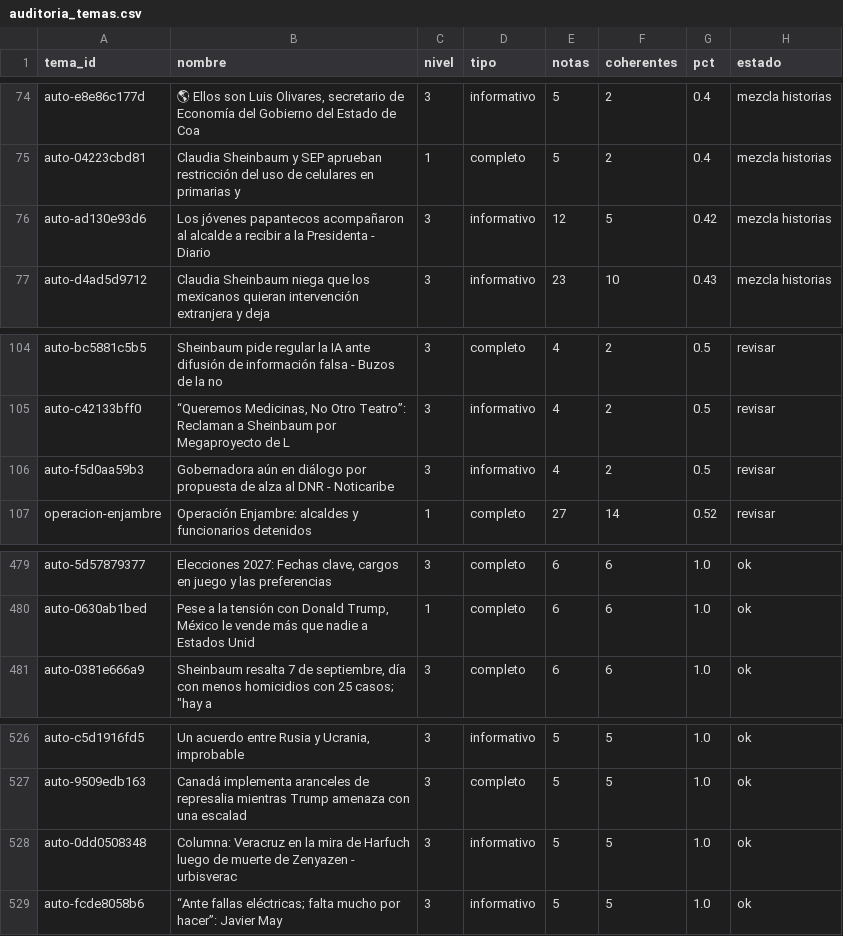
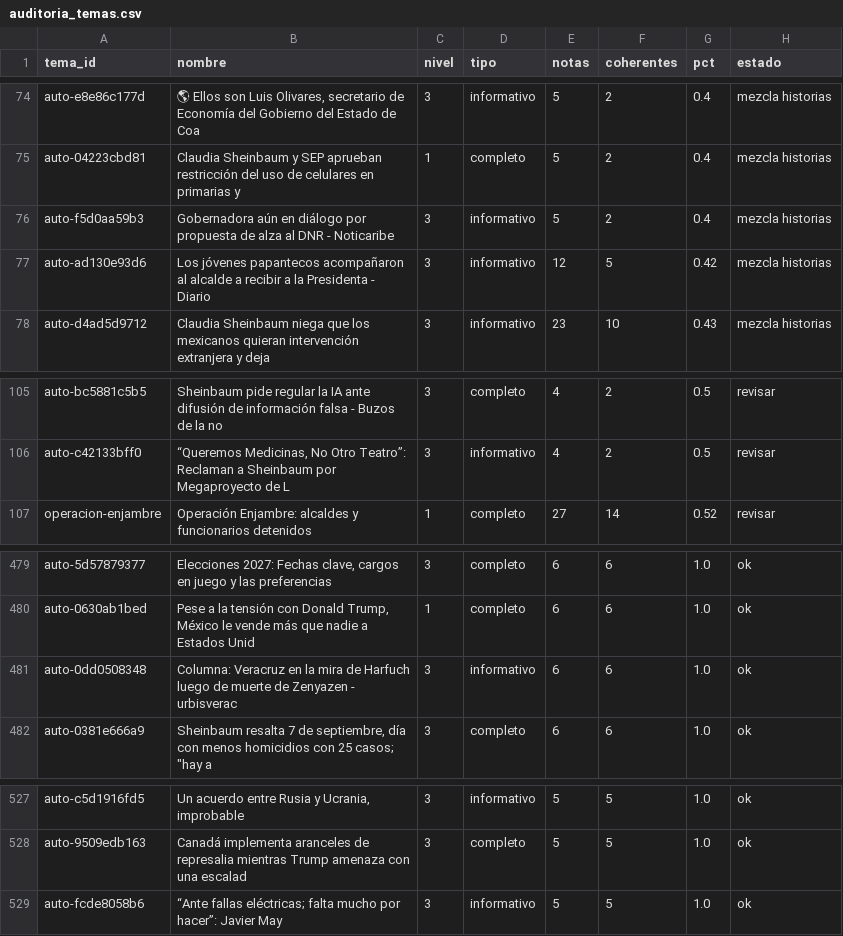
Before and after one commit to OckarLezama/ecosistema-politico, a CSV file: data/auditoria_temas.csv, drawn as a sheet; only a part is shown, gaps mark what is left out.

```diff
--- a/data/auditoria_temas.csv
+++ b/data/auditoria_temas.csv
@@ -75,2 +75,3 @@ auto-e8e86c177d,"🌎 Ellos son Luis Olivares, secretario de Economía del Gobie
 auto-04223cbd81,Claudia Sheinbaum y SEP aprueban restricción del uso de celulares en primarias y,1,completo,5,2,0.4,mezcla historias
+auto-f5d0aa59b3,Gobernadora aún en diálogo por propuesta de alza al DNR - Noticaribe,3,informativo,5,2,0.4,mezcla historias
 auto-ad130e93d6,Los jóvenes papantecos acompañaron al alcalde a recibir a la Presidenta - Diario,3,informativo,12,5,0.42,mezcla historias
@@ -105,3 +106,2 @@ auto-bc5881c5b5,Sheinbaum pide regular la IA ante difusión de información fals
 auto-c42133bff0,"“Queremos Medicinas, No Otro Teatro”: Reclaman a Sheinbaum por Megaproyecto de L",3,informativo,4,2,0.5,revisar
-auto-f5d0aa59b3,Gobernadora aún en diálogo por propuesta de alza al DNR - Noticaribe,3,informativo,4,2,0.5,revisar
 operacion-enjambre,Operación Enjambre: alcaldes y funcionarios detenidos,1,completo,27,14,0.52,revisar
@@ -480,2 +480,3 @@ auto-5d57879377,"Elecciones 2027: Fechas clave, cargos en juego y las preferenci
 auto-0630ab1bed,"Pese a la tensión con Donald Trump, México le vende más que nadie a Estados Unid",1,completo,6,6,1.0,ok
+auto-0dd0508348,Columna: Veracruz en la mira de Harfuch luego de muerte de Zenyazen - urbisverac,3,informativo,6,6,1.0,ok
 auto-0381e666a9,"Sheinbaum resalta 7 de septiembre, día con menos homicidios con 25 casos; ""hay a",3,completo,6,6,1.0,ok
@@ -527,3 +528,2 @@ auto-c5d1916fd5,"Un acuerdo entre Rusia y Ucrania,  improbable",3,informativo,5,
 auto-9509edb163,Canadá implementa aranceles de represalia mientras Trump amenaza con una escalad,3,completo,5,5,1.0,ok
-auto-0dd0508348,Columna: Veracruz en la mira de Harfuch luego de muerte de Zenyazen - urbisverac,3,informativo,5,5,1.0,ok
 auto-fcde8058b6,“Ante fallas eléctricas; falta mucho por hacer”: Javier May,3,informativo,5,5,1.0,ok
```
Also changed, not shown: data/agrupacion_log.csv, data/temas.csv, 3 other files.
